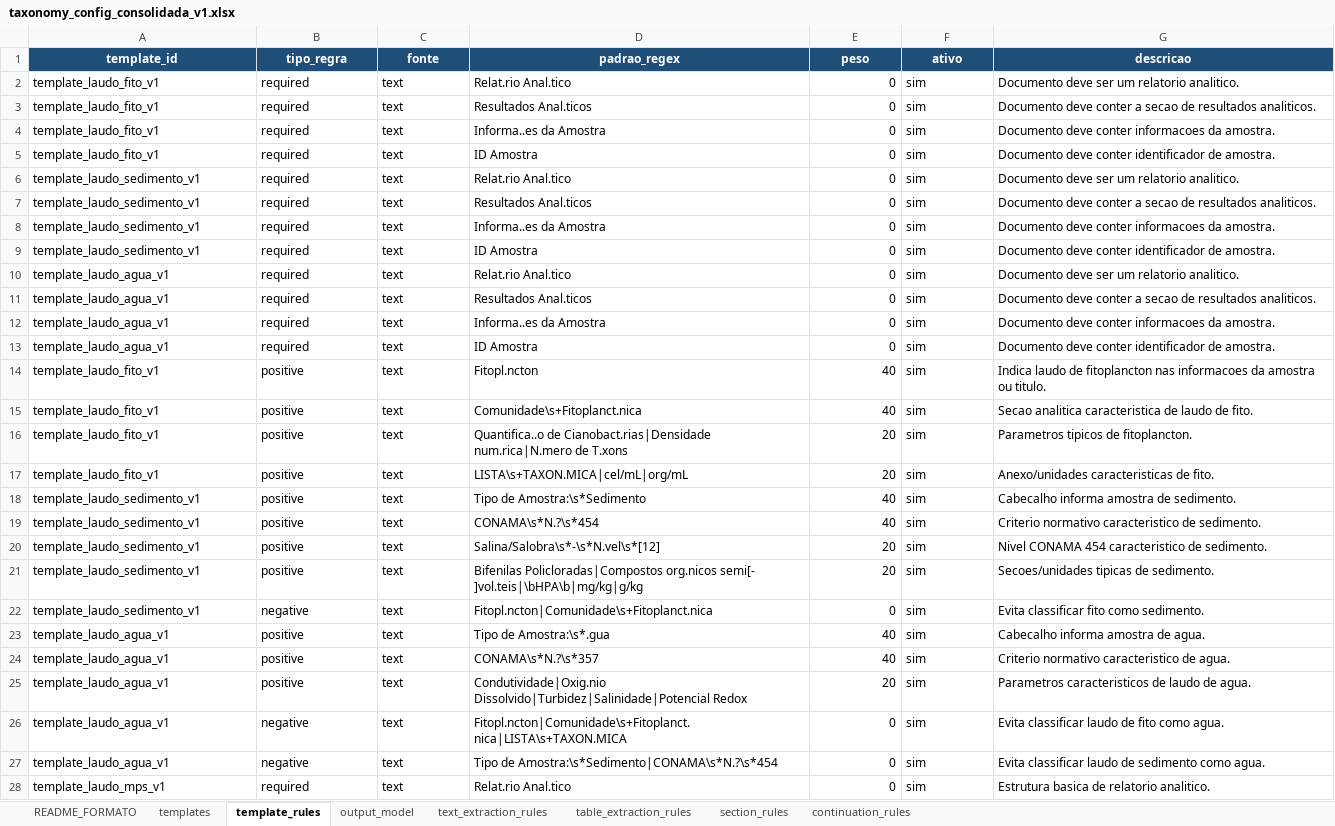
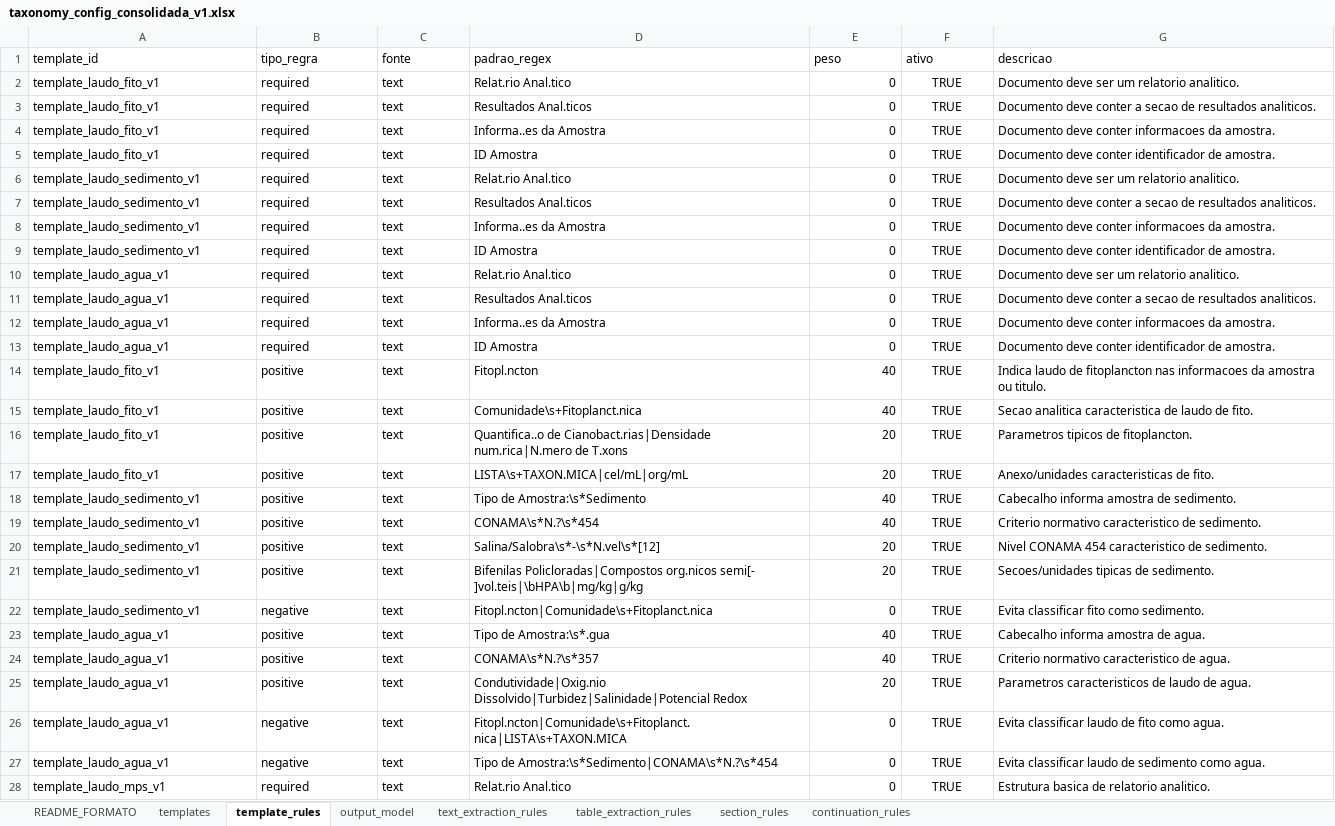
Before and after one commit to FranciscoAecom/harpia-pdf-extraction, an Excel workbook: config/taxonomy_config_consolidada_v1.xlsx, sheet template_rules, drawn as a sheet; only a part is shown; values as stored, in another font and other column widths than the file's, no borders; the diff covers the shown part only; the diff names each change by its address in the sheet, - before the commit and + after, or states it on an @@ line.

```diff
--- a/config/taxonomy_config_consolidada_v1.xlsx (sheet template_rules)
+++ b/config/taxonomy_config_consolidada_v1.xlsx (sheet template_rules)
@@ A1:G1 fill: #1F4E78 → none, bold: on → off, text colour: #FFFFFF → black, alignment: center → left @@
-F2:F28 (ativo): sim
+F2:F28 (ativo): TRUE
-F2:F28 alignment: left
+F2:F28 alignment: center
```
Also changed, not shown: 50 edited cells and cell formats elsewhere in this sheet, sheet output_model, sheet text_extraction_rules, sheet section_rules, sheet table_extraction_rules, sheet templates, sheet README_FORMATO, 1 more sheet, 4 other files.
